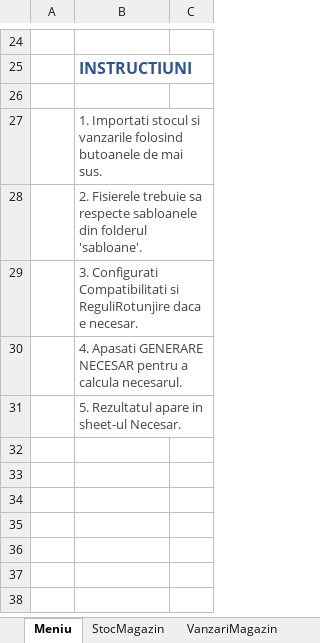
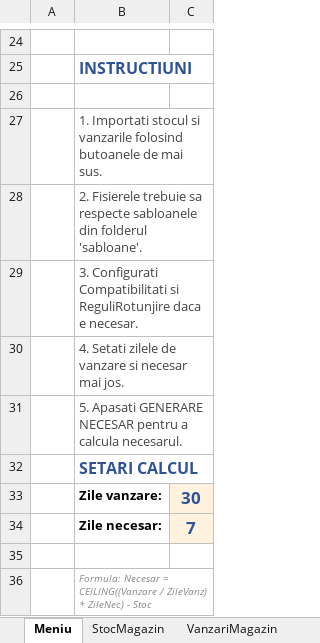
Before and after one commit to AlexPlamadiala/NecesarCehia, an Excel workbook: NecesarAprovizionare.xlsx, sheet Meniu, drawn as a sheet; only a part is shown, gaps mark what is left out; values as stored, in another font and other column widths than the file's, no borders; the diff names each change by its address in the sheet, - before the commit and + after, or states it on an @@ line.

```diff
--- a/NecesarAprovizionare.xlsx (sheet Meniu)
+++ b/NecesarAprovizionare.xlsx (sheet Meniu)
-B30: 4. Apasati GENERARE NECESAR pentru a calcula necesarul.
+B30: 4. Setati zilele de vanzare si necesar mai jos.
-B31: 5. Rezultatul apare in sheet-ul Necesar.
+B31: 5. Apasati GENERARE NECESAR pentru a calcula necesarul.
+row 32:  | SETARI CALCUL
+row 33:  | Zile vanzare: | 30
+row 34:  | Zile necesar: | 7
+row 35: (empty)
+row 36:  | Formula: Necesar = CEILING((Vanzare / ZileVanz) * ZileNec) - Stoc
```
Also changed, not shown: sheet Necesar, sabloane/Sablon_StocMagazin.xlsx, sabloane/Sablon_VanzariMagazin.xlsx, 2 other files.
